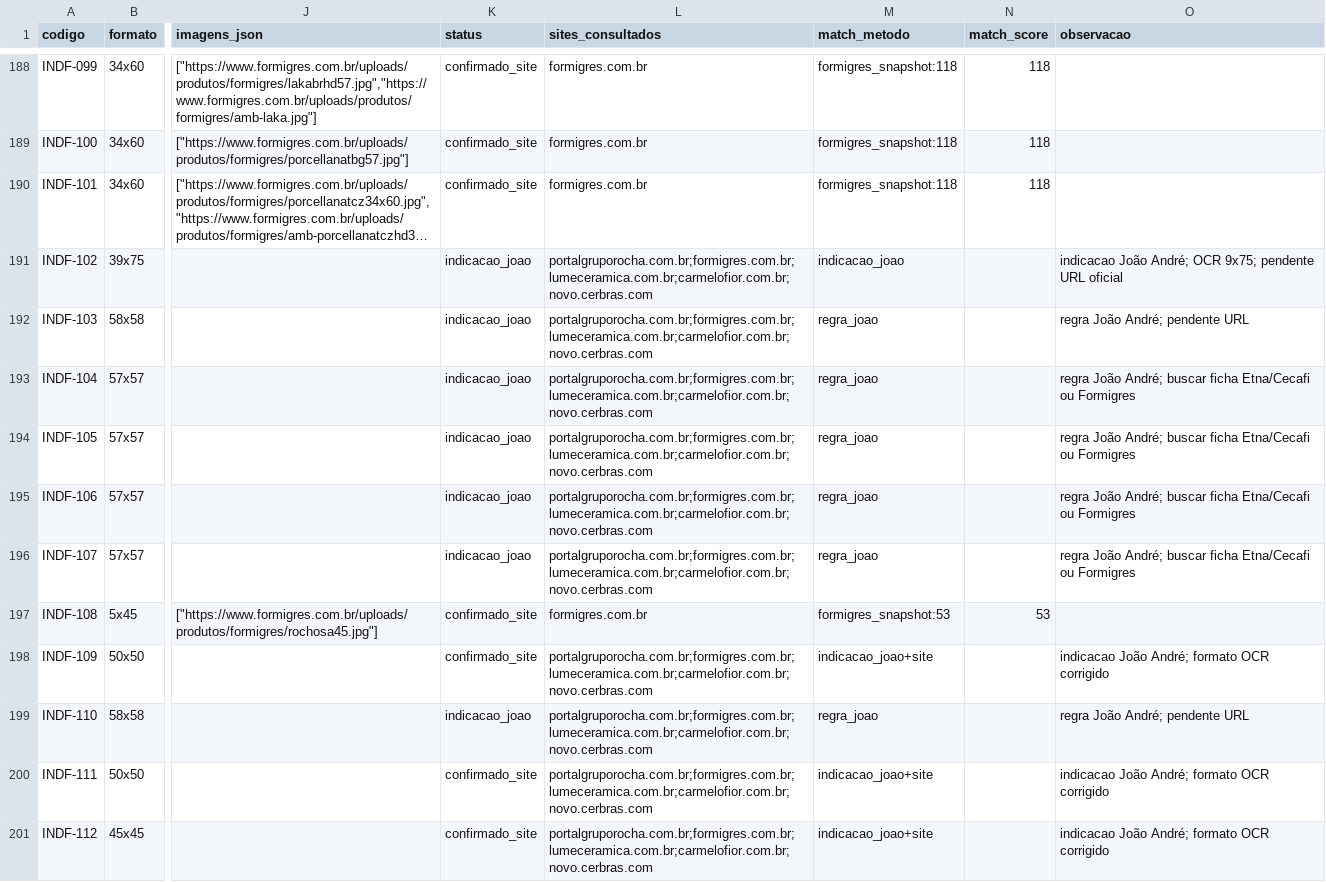
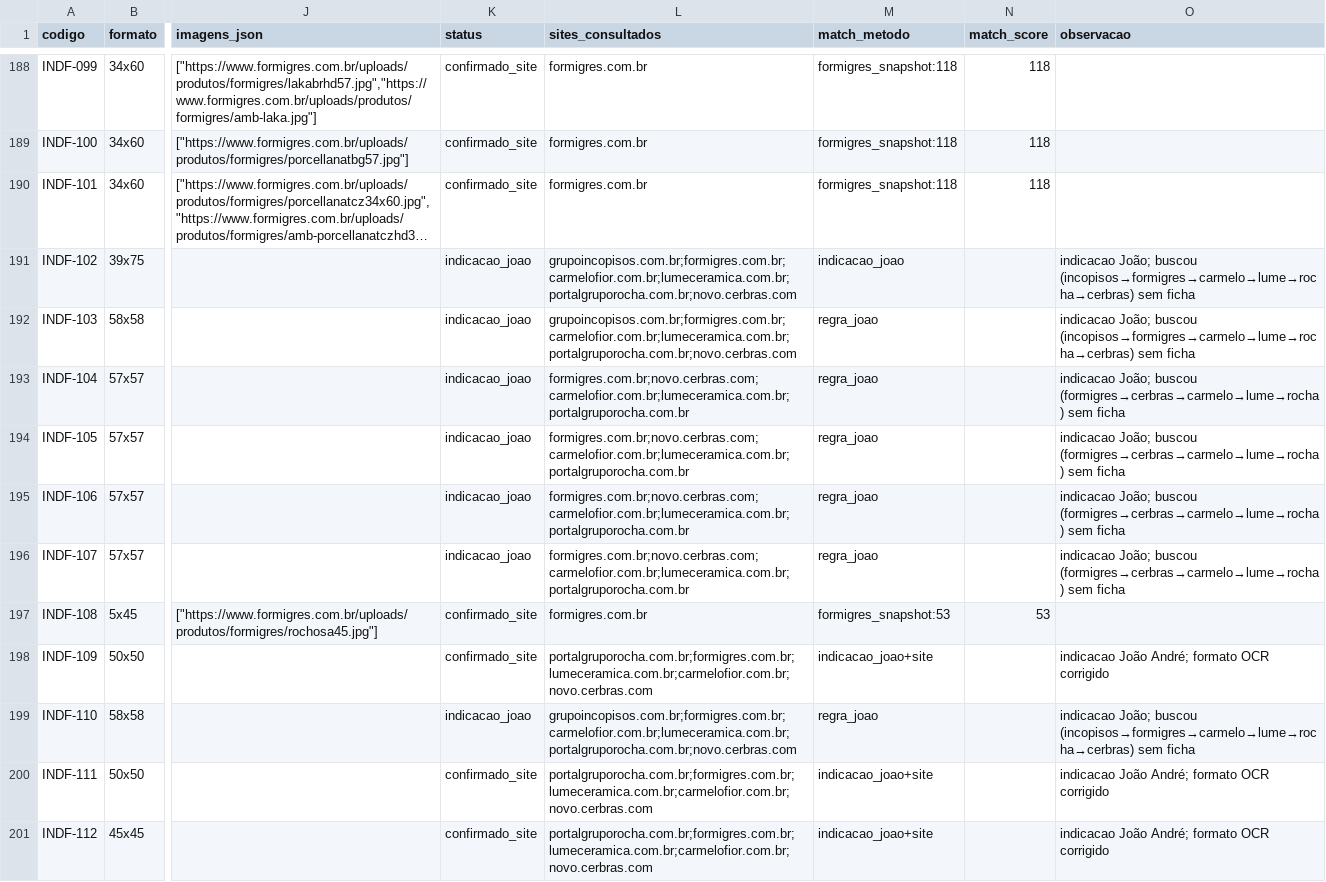
Before and after one commit to joaoandreriberopacheco-netizen/P38-ERP, a CSV file: files/pagleve/raio-x-pagleve-site-verificado.csv, drawn as a sheet; only a part is shown, gaps mark what is left out; long unchanged cells end in …; the diff covers the shown part only; the diff names each change by its address in the sheet, - before the commit and + after, or states it on an @@ line.

```diff
--- a/files/pagleve/raio-x-pagleve-site-verificado.csv
+++ b/files/pagleve/raio-x-pagleve-site-verificado.csv
-L191:L192 (sites_consultados): portalgruporocha.com.br;formigres.com.br;lumeceramica.com.br;carmelofior.com.br;novo.cerbras.com
+L191:L192 (sites_consultados): grupoincopisos.com.br;formigres.com.br;carmelofior.com.br;lumeceramica.com.br;portalgruporocha.com.br;novo.cerbras.com
-O191 (observacao): indicacao João André; OCR 9x75; pendente URL oficial
+O191 (observacao): indicacao João; buscou (incopisos→formigres→carmelo→lume→rocha→cerbras) sem ficha
-O192 (observacao): regra João André; pendente URL
+O192 (observacao): indicacao João; buscou (incopisos→formigres→carmelo→lume→rocha→cerbras) sem ficha
-L193:L196 (sites_consultados): portalgruporocha.com.br;formigres.com.br;lumeceramica.com.br;carmelofior.com.br;novo.cerbras.com
+L193:L196 (sites_consultados): formigres.com.br;novo.cerbras.com;carmelofior.com.br;lumeceramica.com.br;portalgruporocha.com.br
-O193:O196 (observacao): regra João André; buscar ficha Etna/Cecafi ou Formigres
+O193:O196 (observacao): indicacao João; buscou (formigres→cerbras→carmelo→lume→rocha) sem ficha
-L199 (sites_consultados): portalgruporocha.com.br;formigres.com.br;lumeceramica.com.br;carmelofior.com.br;novo.cerbras.com
+L199 (sites_consultados): grupoincopisos.com.br;formigres.com.br;carmelofior.com.br;lumeceramica.com.br;portalgruporocha.com.br;novo.cerbras.com
-O199 (observacao): regra João André; pendente URL
+O199 (observacao): indicacao João; buscou (incopisos→formigres→carmelo→lume→rocha→cerbras) sem ficha
```
Also changed, not shown: 107 edited cells elsewhere in this file, 4 other files.
